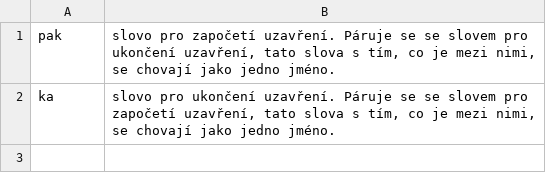
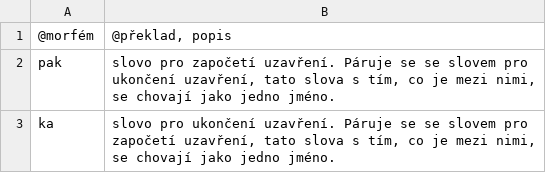
Before and after one commit to matj1/konlang-MV, a TSV file: Vokabularium/speciální.tsv, drawn as a sheet; the diff names each change by its address in the sheet, - before the commit and + after, or states it on an @@ line.

```diff
--- a/Vokabularium/speciální.tsv
+++ b/Vokabularium/speciální.tsv
+row 1: @morfém | @překlad, popis
```
Also changed, not shown: 8 other files.
